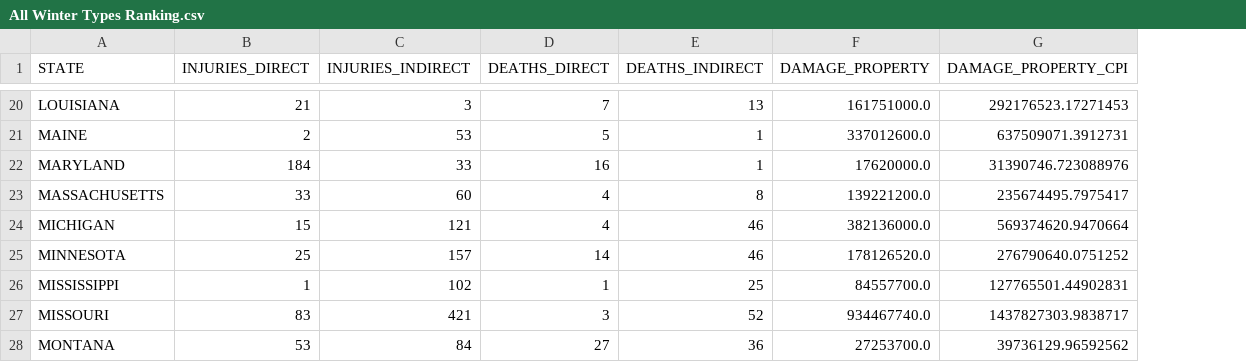
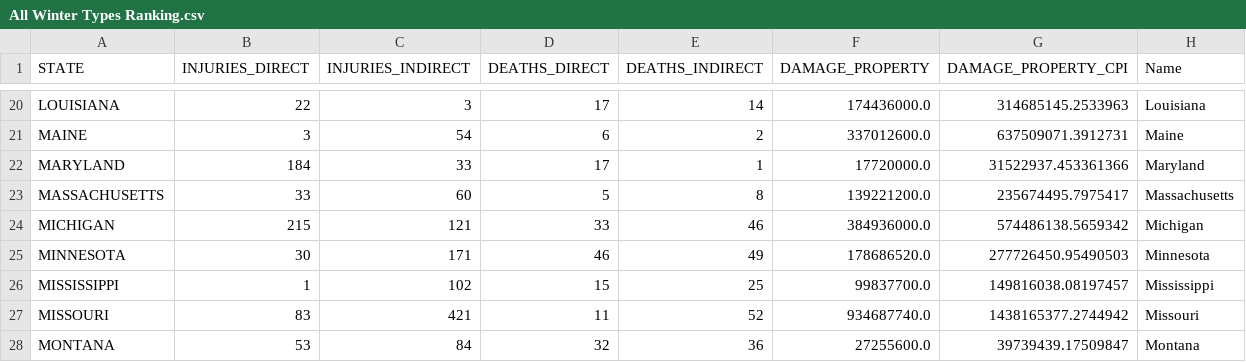
Before and after one commit to braedyn-684/StormData, a CSV file: All Winter Types Ranking.csv, drawn as a sheet; only a part is shown, gaps mark what is left out; the diff covers the shown part only; the diff names each change by its address in the sheet, - before the commit and + after, or states it on an @@ line.

```diff
--- a/All Winter Types Ranking.csv
+++ b/All Winter Types Ranking.csv
+column H (Name), rows 20-28: Louisiana | Maine | Maryland | Massachusetts | Michigan | Minnesota | Mississippi | Missouri | Montana
-B20 (INJURIES_DIRECT): 21
+B20 (INJURIES_DIRECT): 22
-D20 (DEATHS_DIRECT): 7
+D20 (DEATHS_DIRECT): 17
-E20 (DEATHS_INDIRECT): 13
+E20 (DEATHS_INDIRECT): 14
-F20 (DAMAGE_PROPERTY): 161751000.0
+F20 (DAMAGE_PROPERTY): 174436000.0
-G20 (DAMAGE_PROPERTY_CPI): 292176523.17271453
+G20 (DAMAGE_PROPERTY_CPI): 314685145.2533963
-B21 (INJURIES_DIRECT): 2
+B21 (INJURIES_DIRECT): 3
-C21 (INJURIES_INDIRECT): 53
+C21 (INJURIES_INDIRECT): 54
-D21 (DEATHS_DIRECT): 5
+D21 (DEATHS_DIRECT): 6
-E21 (DEATHS_INDIRECT): 1
+E21 (DEATHS_INDIRECT): 2
-D22 (DEATHS_DIRECT): 16
+D22 (DEATHS_DIRECT): 17
-F22 (DAMAGE_PROPERTY): 17620000.0
+F22 (DAMAGE_PROPERTY): 17720000.0
-G22 (DAMAGE_PROPERTY_CPI): 31390746.723088976
+G22 (DAMAGE_PROPERTY_CPI): 31522937.453361366
-D23 (DEATHS_DIRECT): 4
+D23 (DEATHS_DIRECT): 5
-B24 (INJURIES_DIRECT): 15
+B24 (INJURIES_DIRECT): 215
-D24 (DEATHS_DIRECT): 4
+D24 (DEATHS_DIRECT): 33
-F24 (DAMAGE_PROPERTY): 382136000.0
+F24 (DAMAGE_PROPERTY): 384936000.0
-G24 (DAMAGE_PROPERTY_CPI): 569374620.9470664
+G24 (DAMAGE_PROPERTY_CPI): 574486138.5659342
-B25 (INJURIES_DIRECT): 25
+B25 (INJURIES_DIRECT): 30
-C25 (INJURIES_INDIRECT): 157
+C25 (INJURIES_INDIRECT): 171
-D25 (DEATHS_DIRECT): 14
+D25 (DEATHS_DIRECT): 46
-E25 (DEATHS_INDIRECT): 46
+E25 (DEATHS_INDIRECT): 49
-F25 (DAMAGE_PROPERTY): 178126520.0
+F25 (DAMAGE_PROPERTY): 178686520.0
-G25 (DAMAGE_PROPERTY_CPI): 276790640.0751252
+G25 (DAMAGE_PROPERTY_CPI): 277726450.95490503
-D26 (DEATHS_DIRECT): 1
+D26 (DEATHS_DIRECT): 15
-F26 (DAMAGE_PROPERTY): 84557700.0
+F26 (DAMAGE_PROPERTY): 99837700.0
-G26 (DAMAGE_PROPERTY_CPI): 127765501.44902831
+G26 (DAMAGE_PROPERTY_CPI): 149816038.08197457
-D27 (DEATHS_DIRECT): 3
+D27 (DEATHS_DIRECT): 11
-F27 (DAMAGE_PROPERTY): 934467740.0
+F27 (DAMAGE_PROPERTY): 934687740.0
-G27 (DAMAGE_PROPERTY_CPI): 1437827303.9838717
+G27 (DAMAGE_PROPERTY_CPI): 1438165377.2744942
-D28 (DEATHS_DIRECT): 27
+D28 (DEATHS_DIRECT): 32
-F28 (DAMAGE_PROPERTY): 27253700.0
+F28 (DAMAGE_PROPERTY): 27255600.0
-G28 (DAMAGE_PROPERTY_CPI): 39736129.96592562
+G28 (DAMAGE_PROPERTY_CPI): 39739439.17509847
```
Also changed, not shown: 2 added rows and 137 edited cells elsewhere in this file, master.csv, 16 other files.
